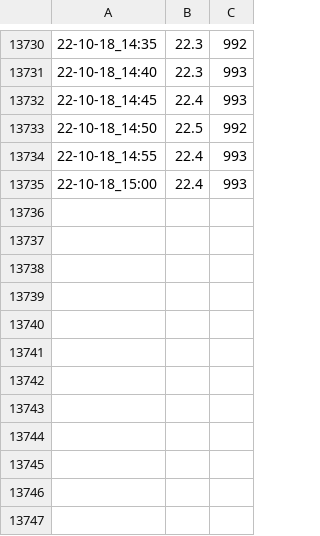
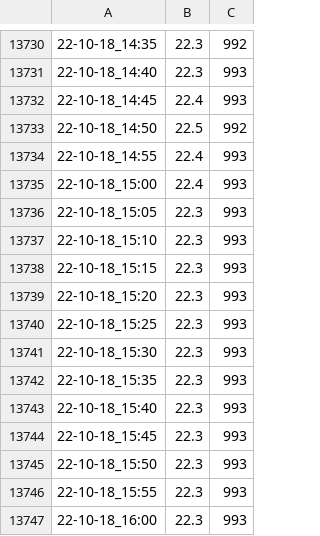
Before and after one commit to SpikePy/Pi-Temperature-Logger, a CSV file: data.csv, drawn as a sheet; only a part is shown, gaps mark what is left out; the diff names each change by its address in the sheet, - before the commit and + after, or states it on an @@ line.

Commit message:
commit new data

```diff
--- a/data.csv
+++ b/data.csv
+row 13736: 22-10-18_15:05 | 22.3 | 993
+row 13737: 22-10-18_15:10 | 22.3 | 993
+row 13738: 22-10-18_15:15 | 22.3 | 993
+row 13739: 22-10-18_15:20 | 22.3 | 993
+row 13740: 22-10-18_15:25 | 22.3 | 993
+row 13741: 22-10-18_15:30 | 22.3 | 993
+row 13742: 22-10-18_15:35 | 22.3 | 993
+row 13743: 22-10-18_15:40 | 22.3 | 993
+row 13744: 22-10-18_15:45 | 22.3 | 993
+row 13745: 22-10-18_15:50 | 22.3 | 993
+row 13746: 22-10-18_15:55 | 22.3 | 993
+row 13747: 22-10-18_16:00 | 22.3 | 993
```
Also changed, not shown: 4 other files.
